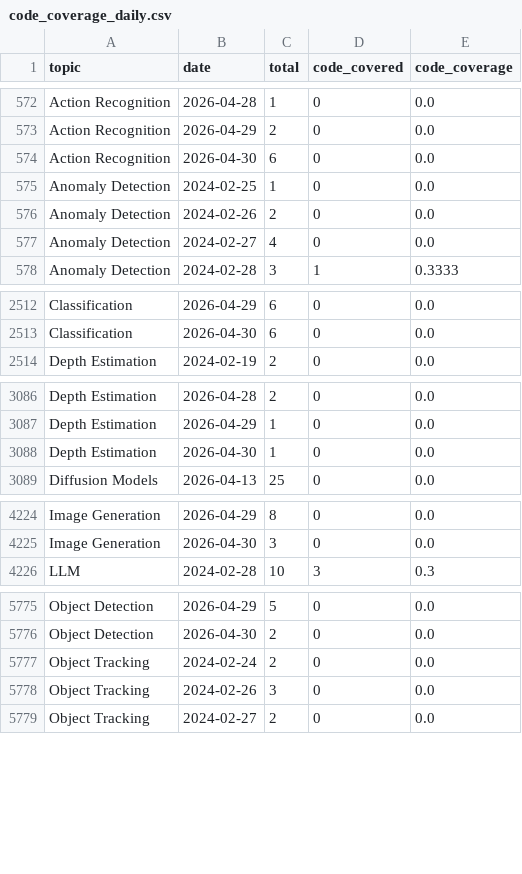
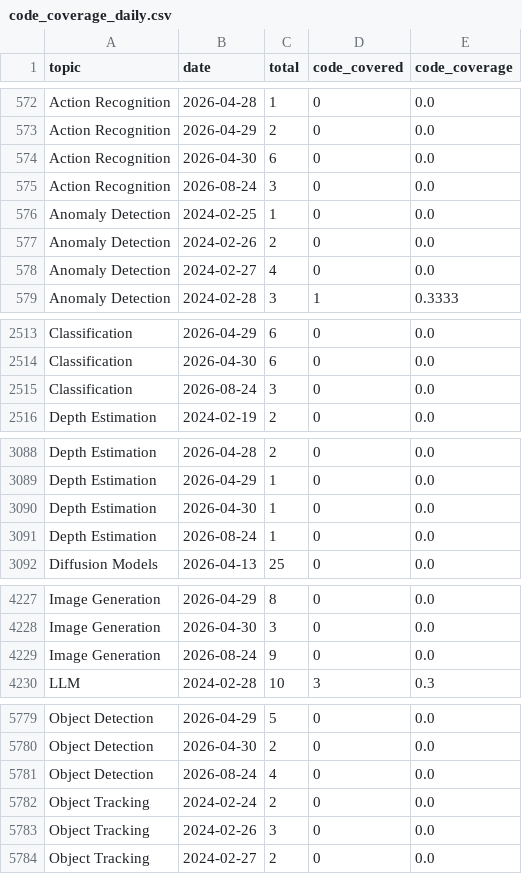
Before and after one commit to a541203686/paper-list, a CSV file: docs/analytics/data/code_coverage_daily.csv, drawn as a sheet; only a part is shown, gaps mark what is left out; the diff covers the shown part only.

```diff
--- a/docs/analytics/data/code_coverage_daily.csv
+++ b/docs/analytics/data/code_coverage_daily.csv
@@ -574,2 +574,3 @@ Action Recognition,2026-04-29,2,0,0.0
 Action Recognition,2026-04-30,6,0,0.0
+Action Recognition,2026-08-24,3,0,0.0
 Anomaly Detection,2024-02-25,1,0,0.0
@@ -2513,2 +2514,3 @@ Classification,2026-04-29,6,0,0.0
 Classification,2026-04-30,6,0,0.0
+Classification,2026-08-24,3,0,0.0
 Depth Estimation,2024-02-19,2,0,0.0
@@ -3088,2 +3090,3 @@ Depth Estimation,2026-04-29,1,0,0.0
 Depth Estimation,2026-04-30,1,0,0.0
+Depth Estimation,2026-08-24,1,0,0.0
 Diffusion Models,2026-04-13,25,0,0.0
@@ -4225,2 +4228,3 @@ Image Generation,2026-04-29,8,0,0.0
 Image Generation,2026-04-30,3,0,0.0
+Image Generation,2026-08-24,9,0,0.0
 LLM,2024-02-28,10,3,0.3
@@ -5776,2 +5780,3 @@ Object Detection,2026-04-29,5,0,0.0
 Object Detection,2026-04-30,2,0,0.0
+Object Detection,2026-08-24,4,0,0.0
 Object Tracking,2024-02-24,2,0,0.0
```
Also changed, not shown: 5 added rows elsewhere in this file, docs/analytics/data/code_coverage_monthly.csv, docs/analytics/data/daily_counts.csv, 51 other files.
